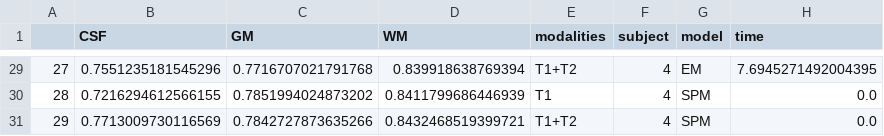
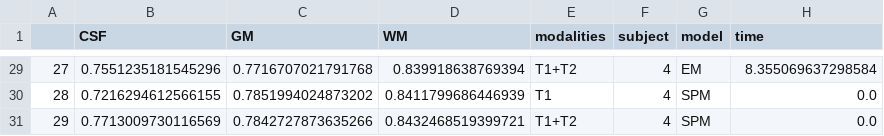
Before and after one commit to kakou34/misa_lab, a CSV file: lab2/dice_scores.csv, drawn as a sheet; only a part is shown, gaps mark what is left out; the diff covers the shown part only.

```diff
--- a/lab2/dice_scores.csv
+++ b/lab2/dice_scores.csv
@@ -29,2 +29,2 @@
-27,0.7551235181545296,0.7716707021791768,0.839918638769394,T1+T2,4,EM,7.6945271492004395
+27,0.7551235181545296,0.7716707021791768,0.839918638769394,T1+T2,4,EM,8.355069637298584
 28,0.7216294612566155,0.7851994024873202,0.8411799686446939,T1,4,SPM,0.0
```
Also changed, not shown: 22 edited cells elsewhere in this file, lab2/dice_scores_init.csv, 4 other files.
